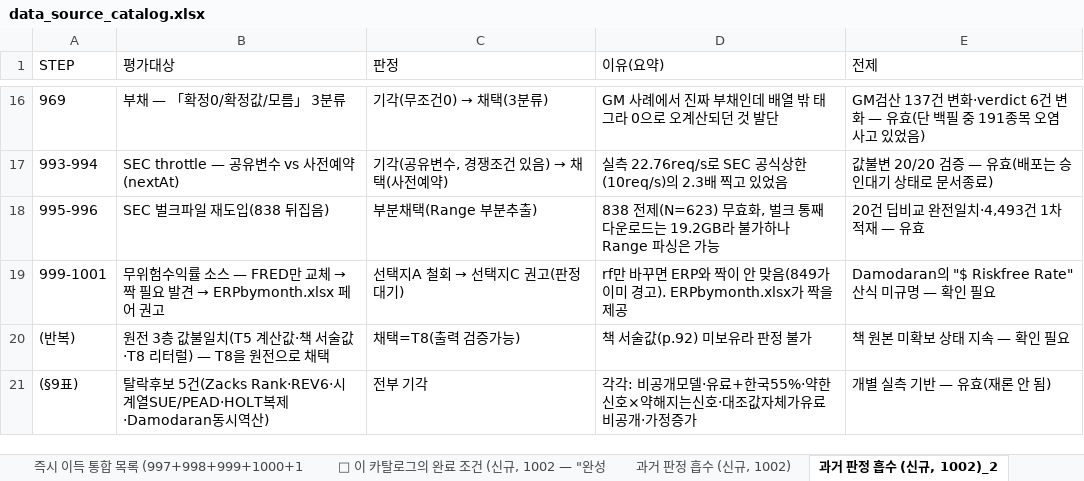
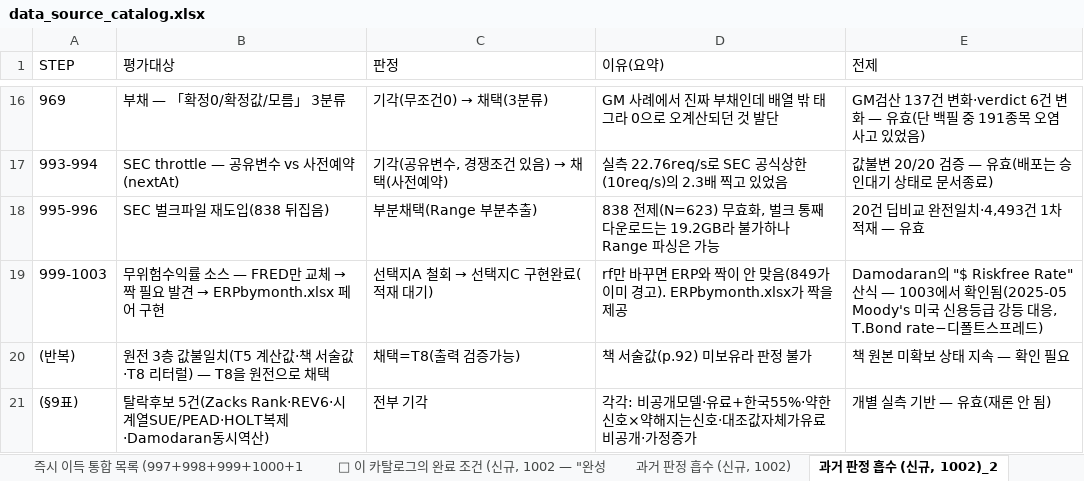
Before and after one commit to soulmaten7/stock-terminal, an Excel workbook: docs/data_source_catalog.xlsx, sheet 과거 판정 흡수 (신규, 1002)_2, drawn as a sheet; only a part is shown, gaps mark what is left out; values as stored, in another font and other column widths than the file's, no borders; the diff names each change by its address in the sheet, - before the commit and + after, or states it on an @@ line.

```diff
--- a/docs/data_source_catalog.xlsx (sheet 과거 판정 흡수 (신규, 1002)_2)
+++ b/docs/data_source_catalog.xlsx (sheet 과거 판정 흡수 (신규, 1002)_2)
-A19 (STEP): 999-1001
+A19 (STEP): 999-1003
-B19 (평가대상): …ERPbymonth.xlsx 페어 권고
+B19 (평가대상): …ERPbymonth.xlsx 페어 구현
@@ C19 (판정): 선택지A 철회 → 선택지C 권고(판정 대기) → 선택지A 철회 → 선택지C 구현완료(적재 대기) @@
-E19 (전제): …Rate" 산식 미규명 — 확인 필요
+E19 (전제): …Rate" 산식 — 1003에서 확인됨(2025-05 Moody's 미국 신용등급 강등 대응, T.Bond rate−디폴트스프레드)
```
Also changed, not shown: sheet 4. Damodaran (NYU Stern)_3, sheet 즉시 이득 통합 목록 (997+998+999+1000+1, sheet 카테고리 분류, 7 other files.
